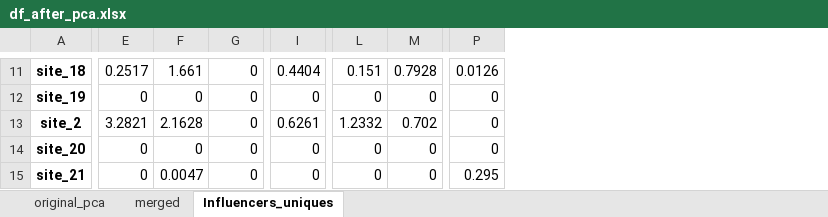
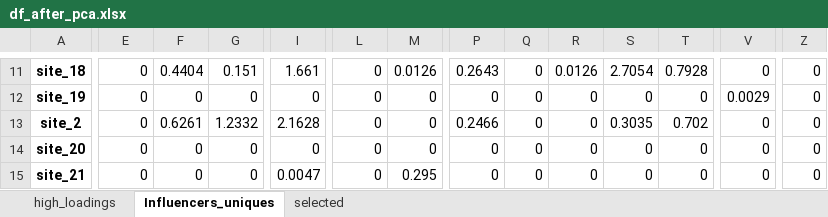
Before and after one commit to MagicAlex238/2_Micro, an Excel workbook: data/df_after_pca.xlsx, sheet Influencers_uniques, drawn as a sheet; only a part is shown, gaps mark what is left out; values as stored, in another font and other column widths than the file's, no borders; 1 other sheet too large or unreadable and not compared; the diff covers the shown part only; the diff names each change by its address in the sheet, - before the commit and + after, or states it on an @@ line.

```diff
--- a/data/df_after_pca.xlsx (sheet Influencers_uniques)
+++ b/data/df_after_pca.xlsx (sheet Influencers_uniques)
-sheet tab: original_pca
+sheet tab: high_loadings
-sheet tab: merged
+sheet tab: selected
+column Q, rows 11-15: all 0
+column R, rows 11-15: 0.0126 | 0 | 0 | 0 | 0
+column S, rows 11-15: 2.7054 | 0 | 0.3035 | 0 | 0
+column T, rows 11-15: 0.7928 | 0 | 0.702 | 0 | 0
+column V, rows 11-15: 0 | 0.0029 | 0 | 0 | 0
+column Z, rows 11-15: all 0
-E11: 0.2517
+E11: 0
-F11: 1.661
+F11: 0.4404
-G11: 0
+G11: 0.151
-I11: 0.4404
+I11: 1.661
-L11: 0.151
+L11: 0
-M11: 0.7928
+M11: 0.0126
-P11: 0.0126
+P11: 0.2643
-E13: 3.2821
+E13: 0
-F13: 2.1628
+F13: 0.6261
-G13: 0
+G13: 1.2332
-I13: 0.6261
+I13: 2.1628
-L13: 1.2332
+L13: 0
-M13: 0.702
+M13: 0
-P13: 0
+P13: 0.2466
-F15: 0.0047
+F15: 0
-I15: 0
+I15: 0.0047
-M15: 0
+M15: 0.295
-P15: 0.295
+P15: 0
```
Also changed, not shown: 310 edited cells elsewhere in this sheet, 8 other files.
